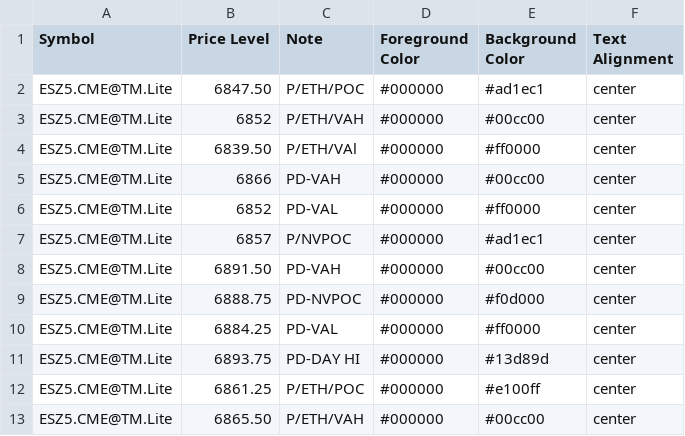
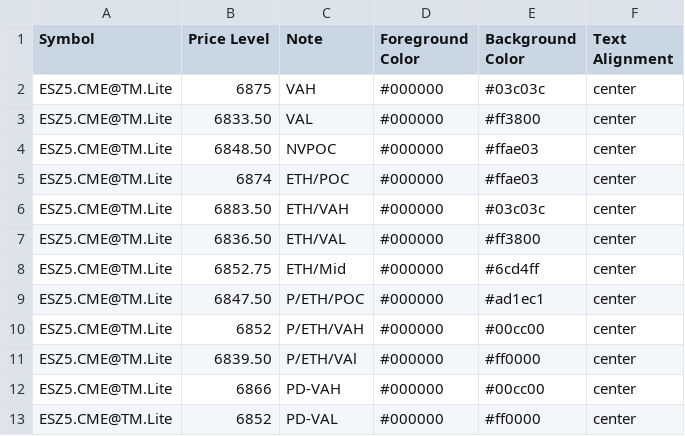
Before and after one commit to heatedtowel/EsCloudNotes, a CSV file: esPreviousDays.csv, drawn as a sheet; only a part is shown; the shorter side is filled out with more unchanged rows.

Commit message:
Update esPreviousDays.csv

```diff
--- a/esPreviousDays.csv
+++ b/esPreviousDays.csv
@@ -1,2 +1,9 @@
 Symbol,Price Level,Note,Foreground Color,Background Color,Text Alignment
+ESZ5.CME@TM.Lite,6875,VAH,#000000,#03c03c,center
+ESZ5.CME@TM.Lite,6833.50,VAL,#000000,#ff3800,center
+ESZ5.CME@TM.Lite,6848.50,NVPOC,#000000,#ffae03,center
+ESZ5.CME@TM.Lite,6874,ETH/POC,#000000,#ffae03,center
+ESZ5.CME@TM.Lite,6883.50,ETH/VAH,#000000,#03c03c,center
+ESZ5.CME@TM.Lite,6836.50,ETH/VAL,#000000,#ff3800,center
+ESZ5.CME@TM.Lite,6852.75,ETH/Mid,#000000,#6cd4ff,center
 ESZ5.CME@TM.Lite,6847.50,P/ETH/POC,#000000,#ad1ec1,center
```
